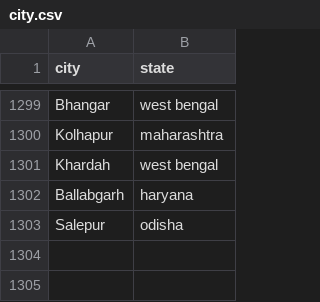
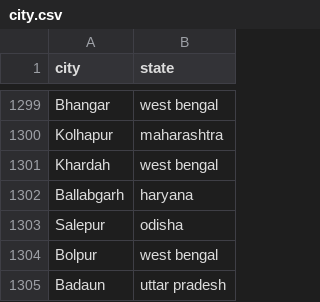
Before and after one commit to vineet9singh/laughing-octo-happiness, a CSV file: other_files/city.csv, drawn as a sheet; only a part is shown, gaps mark what is left out.

Commit message:
updated files

```diff
--- a/other_files/city.csv
+++ b/other_files/city.csv
@@ -1303 +1303,3 @@ Ballabgarh,haryana
 Salepur,odisha
+Bolpur,west bengal
+Badaun,uttar pradesh
```
